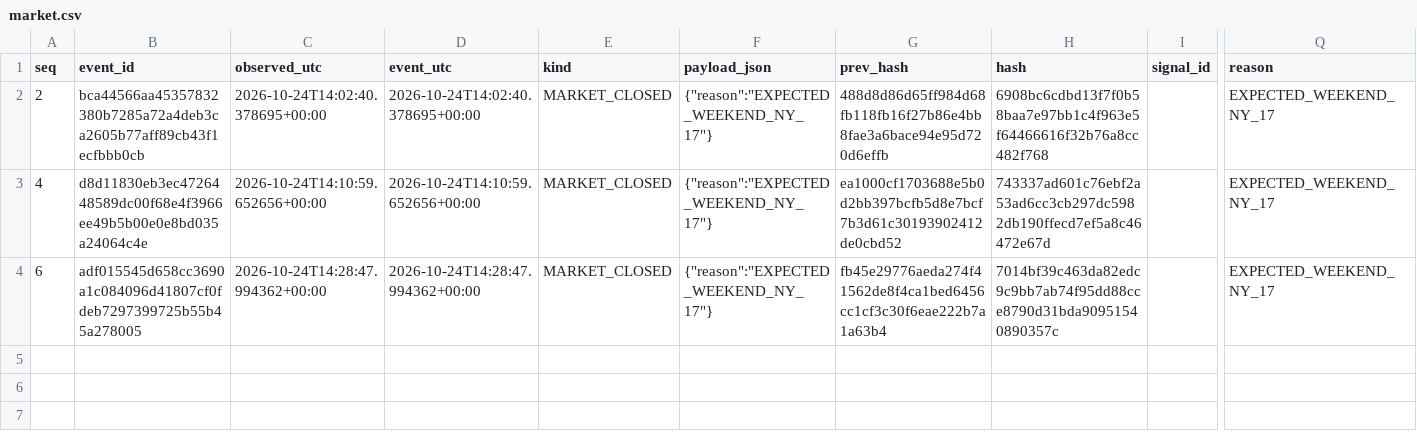
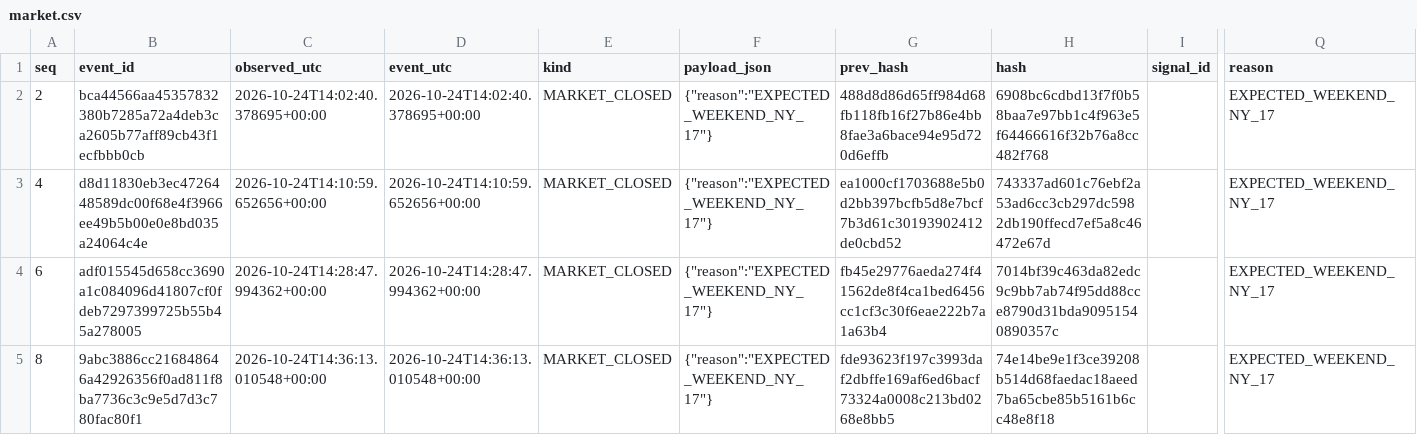
Before and after one commit to cardenm1/fx-signals-bot, a CSV file: session/market.csv, drawn as a sheet; only a part is shown, gaps mark what is left out; rows hold the shown columns only; the diff names each change by its address in the sheet, - before the commit and + after, or states it on an @@ line.

```diff
--- a/session/market.csv
+++ b/session/market.csv
+row 5: 8 | 9abc3886cc216848646a42926356f0ad811f8ba7736c3c9e5d7d3c780fac80f1 | 2026-10-24T14:36:13.010548+00:00 | 2026-10-24T14:36:13.010548+00:00 | MARKET_CLOSED | {"reason":"EXPECTED_WEEKEND_NY_17"} | fde93623f197c3993daf2dbffe169af6ed6bacf73324a0008c213bd0268e8bb5 | 74e14be9e1f3ce39208b514d68faedac18aeed7ba65cbe85b5161b6cc48e8f18 |  | EXPECTED_WEEKEND_NY_17
```
Also changed, not shown: session/events.csv, session/stages.csv, 1 other file.
